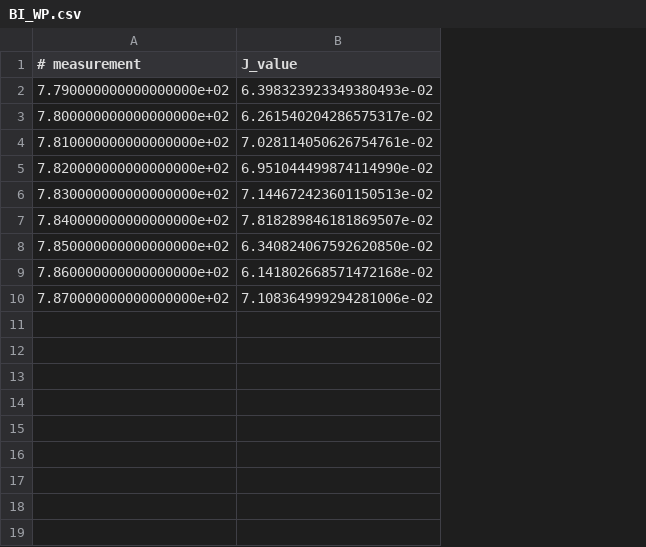
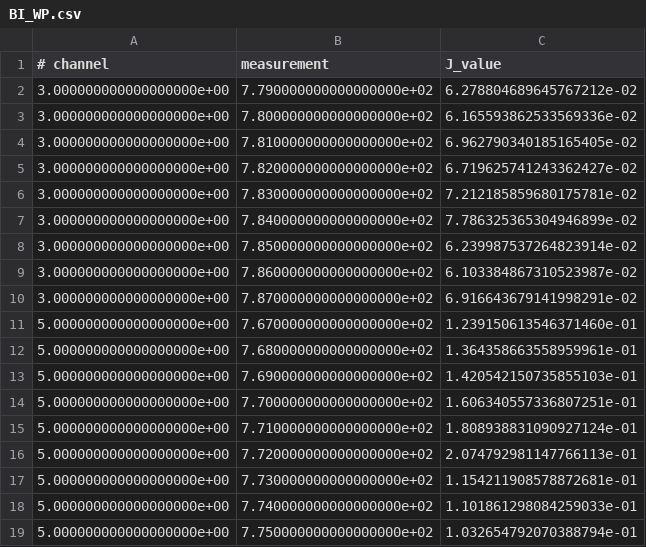
Before and after one commit to mayapageot/Pileup_analysis, a CSV file: outputs/Systematics/BI_WP.csv, drawn as a sheet; addresses are those after the commit; the diff names each change by its address in the sheet, - before the commit and + after, or states it on an @@ line.

```diff
--- a/outputs/Systematics/BI_WP.csv
+++ b/outputs/Systematics/BI_WP.csv
+column A (# channel), rows 2-10: all 3.000000000000000000e+00
-B1: # measurement
+B1: measurement
-C2 (J_value): 6.398323923349380493e-02
+C2 (J_value): 6.278804689645767212e-02
-C3 (J_value): 6.261540204286575317e-02
+C3 (J_value): 6.165593862533569336e-02
-C4 (J_value): 7.028114050626754761e-02
+C4 (J_value): 6.962790340185165405e-02
-C5 (J_value): 6.951044499874114990e-02
+C5 (J_value): 6.719625741243362427e-02
-C6 (J_value): 7.144672423601150513e-02
+C6 (J_value): 7.212185859680175781e-02
-C7 (J_value): 7.818289846181869507e-02
+C7 (J_value): 7.786325365304946899e-02
-C8 (J_value): 6.340824067592620850e-02
+C8 (J_value): 6.239987537264823914e-02
-C9 (J_value): 6.141802668571472168e-02
+C9 (J_value): 6.103384867310523987e-02
-C10 (J_value): 7.108364999294281006e-02
+C10 (J_value): 6.916643679141998291e-02
+row 11: 5.000000000000000000e+00 | 7.670000000000000000e+02 | 1.239150613546371460e-01
+row 12: 5.000000000000000000e+00 | 7.680000000000000000e+02 | 1.364358663558959961e-01
+row 13: 5.000000000000000000e+00 | 7.690000000000000000e+02 | 1.420542150735855103e-01
+row 14: 5.000000000000000000e+00 | 7.700000000000000000e+02 | 1.606340557336807251e-01
+row 15: 5.000000000000000000e+00 | 7.710000000000000000e+02 | 1.808938831090927124e-01
+row 16: 5.000000000000000000e+00 | 7.720000000000000000e+02 | 2.074792981147766113e-01
+row 17: 5.000000000000000000e+00 | 7.730000000000000000e+02 | 1.154211908578872681e-01
+row 18: 5.000000000000000000e+00 | 7.740000000000000000e+02 | 1.101861298084259033e-01
+row 19: 5.000000000000000000e+00 | 7.750000000000000000e+02 | 1.032654792070388794e-01
```
Also changed, not shown: outputs/Systematics/BI_WP_channel_5.csv, 37 other files.
